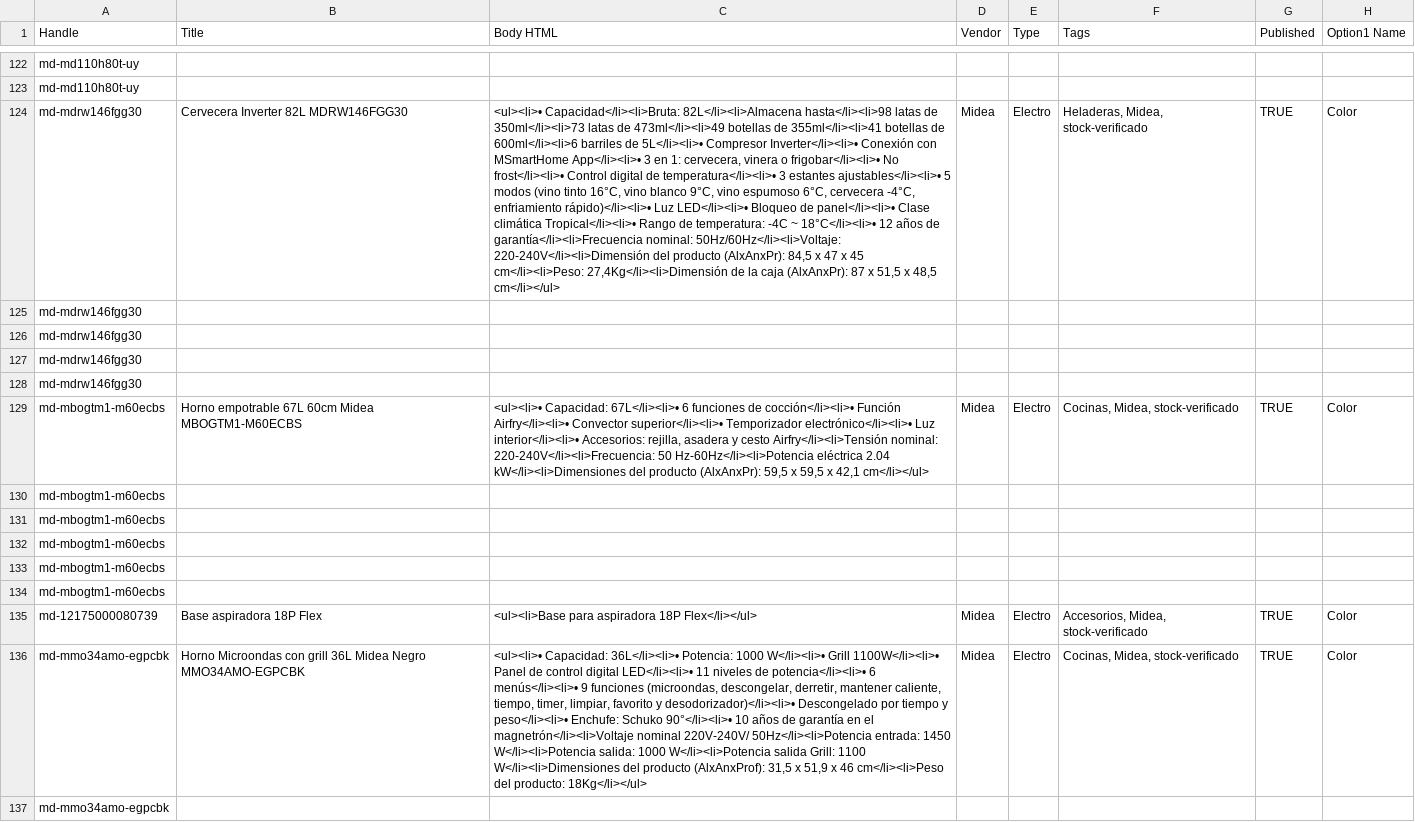
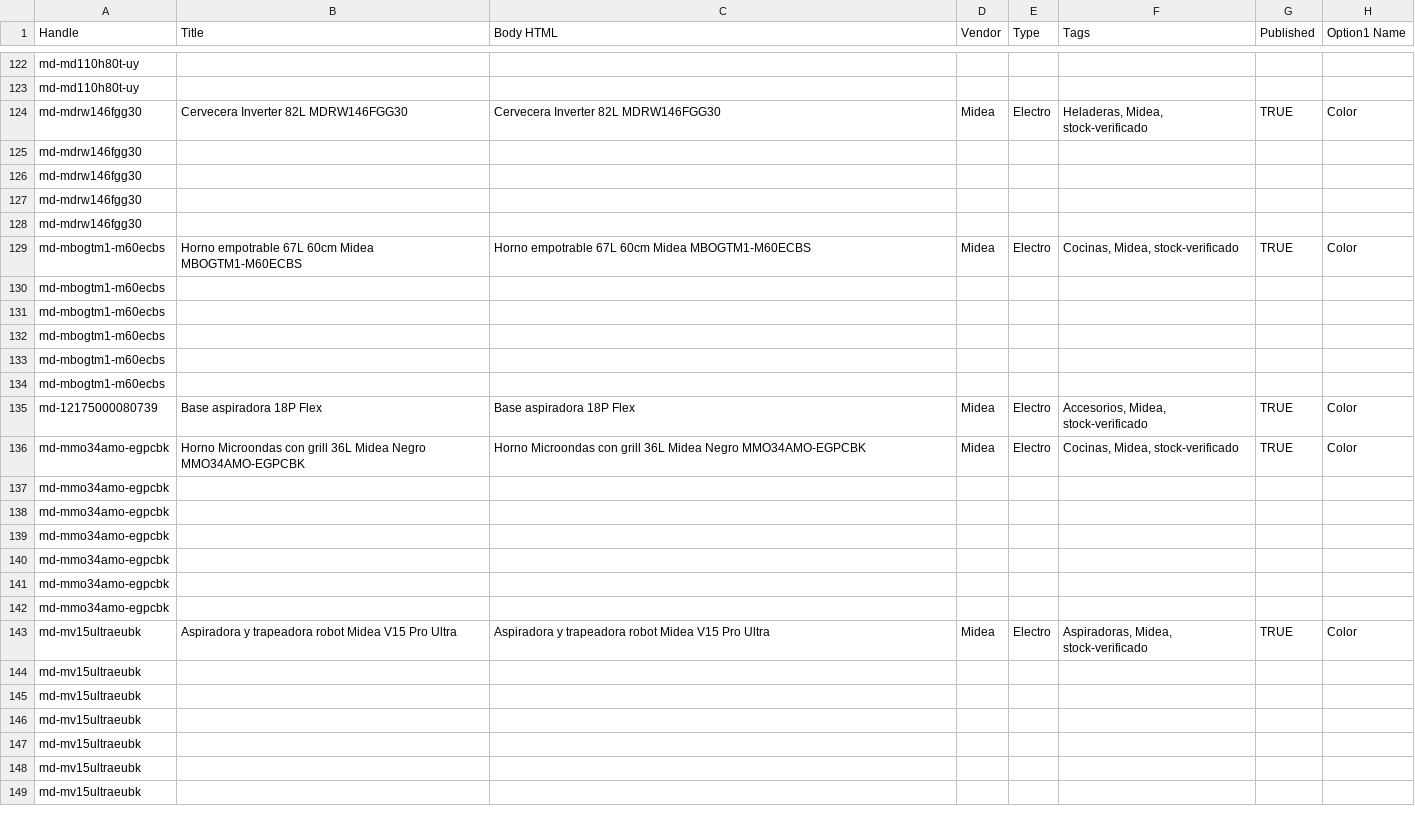
Before and after one commit to directiva-edifica/edifica-sync, a CSV file: respaldos/midea.csv, drawn as a sheet; only a part is shown, gaps mark what is left out; the shorter side is filled out with more unchanged rows; the diff names each change by its address in the sheet, - before the commit and + after, or states it on an @@ line.

```diff
--- a/respaldos/midea.csv
+++ b/respaldos/midea.csv
-C124 (Body HTML): <ul><li>• Capacidad</li><li>Bruta: 82L</li><li>Almacena hasta</li><li>98 latas de 350ml</li><li>73 latas de 473ml</li><li>49 botellas de 355ml</li><li>41 botellas de 600ml</li><li>6 barriles de 5L</li><li>• Compresor Inverter</li><li>• Conexión con MSmartHome App</li><li>• 3 en 1: cervecera, vinera o frigobar</li><li>• No frost</li><li>• Control digital de temperatura</li><li>• 3 estantes ajustables</li><li>• 5 modos (vino tinto 16°C, vino blanco 9°C, vino espumoso 6°C, cervecera -4°C, enfriamiento rápido)</li><li>• Luz LED</li><li>• Bloqueo de panel</li><li>• Clase climática Tropical</li><li>• Rango de temperatura: -4C ~ 18°C</li><li>• 12 años de garantía</li><li>Frecuencia nominal: 50Hz/60Hz</li><li>Voltaje: 220-240V</li><li>Dimensión del producto (AlxAnxPr): 84,5 x 47 x 45 cm</li><li>Peso: 27,4Kg</li><li>Dimensión de la caja (AlxAnxPr): 87 x 51,5 x 48,5 cm</li></ul>
+C124 (Body HTML): Cervecera Inverter 82L MDRW146FGG30
-C129 (Body HTML): <ul><li>• Capacidad: 67L</li><li>• 6 funciones de cocción</li><li>• Función Airfry</li><li>• Convector superior</li><li>• Temporizador electrónico</li><li>• Luz interior</li><li>• Accesorios: rejilla, asadera y cesto Airfry</li><li>Tensión nominal: 220-240V</li><li>Frecuencia: 50 Hz-60Hz</li><li>Potencia eléctrica 2.04 kW</li><li>Dimensiones del producto (AlxAnxPr): 59,5 x 59,5 x 42,1 cm</li></ul>
+C129 (Body HTML): Horno empotrable 67L 60cm Midea MBOGTM1-M60ECBS
-C135 (Body HTML): <ul><li>Base para aspiradora 18P Flex</li></ul>
+C135 (Body HTML): Base aspiradora 18P Flex
-C136 (Body HTML): <ul><li>• Capacidad: 36L</li><li>• Potencia: 1000 W</li><li>• Grill 1100W</li><li>• Panel de control digital LED</li><li>• 11 niveles de potencia</li><li>• 6 menús</li><li>• 9 funciones (microondas, descongelar, derretir, mantener caliente, tiempo, timer, limpiar, favorito y desodorizador)</li><li>• Descongelado por tiempo y peso</li><li>• Enchufe: Schuko 90°</li><li>• 10 años de garantía en el magnetrón</li><li>Voltaje nominal 220V-240V/ 50Hz</li><li>Potencia entrada: 1450 W</li><li>Potencia salida: 1000 W</li><li>Potencia salida Grill: 1100 W</li><li>Dimensiones del producto (AlxAnxProf): 31,5 x 51,9 x 46 cm</li><li>Peso del producto: 18Kg</li></ul>
+C136 (Body HTML): Horno Microondas con grill 36L Midea Negro MMO34AMO-EGPCBK
```
Also changed, not shown: respaldos/historial_cotizacion.csv, 6 other files.
